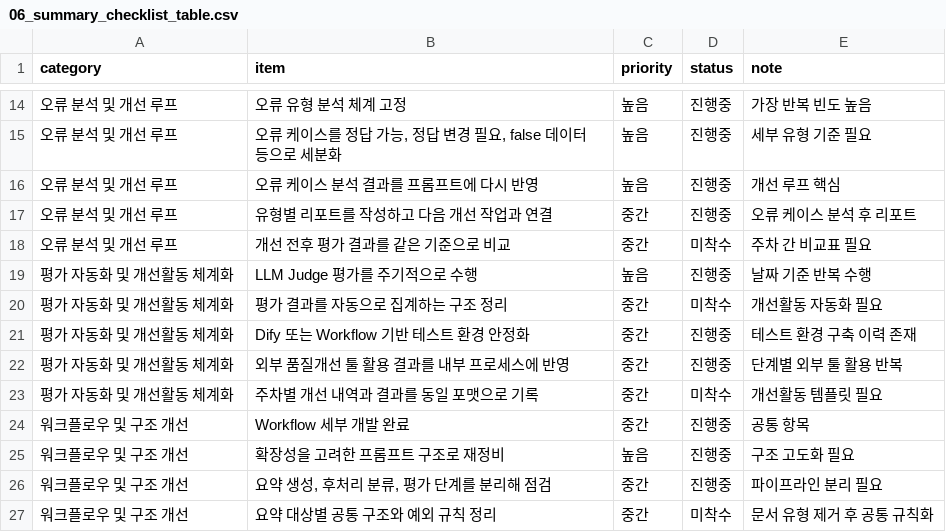
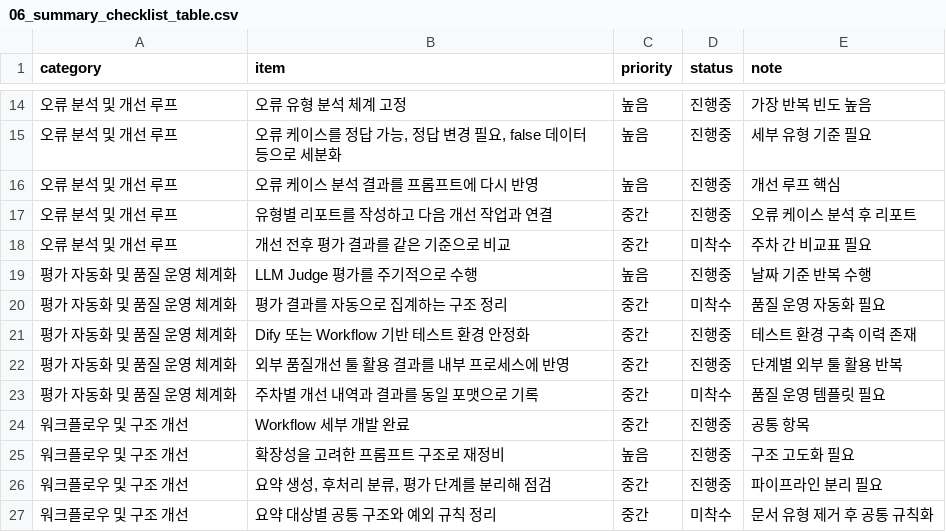
Before and after one commit to kijungchoi-hub/aia-quality-checklist, a CSV file: docs/checklists/06_summary_checklist_table.csv, drawn as a sheet; only a part is shown, gaps mark what is left out.

```diff
--- a/docs/checklists/06_summary_checklist_table.csv
+++ b/docs/checklists/06_summary_checklist_table.csv
@@ -18,7 +18,7 @@
 "오류 분석 및 개선 루프","개선 전후 평가 결과를 같은 기준으로 비교","중간","미착수","주차 간 비교표 필요"
-"평가 자동화 및 개선활동 체계화","LLM Judge 평가를 주기적으로 수행","높음","진행중","날짜 기준 반복 수행"
-"평가 자동화 및 개선활동 체계화","평가 결과를 자동으로 집계하는 구조 정리","중간","미착수","개선활동 자동화 필요"
-"평가 자동화 및 개선활동 체계화","Dify 또는 Workflow 기반 테스트 환경 안정화","중간","진행중","테스트 환경 구축 이력 존재"
-"평가 자동화 및 개선활동 체계화","외부 품질개선 툴 활용 결과를 내부 프로세스에 반영","중간","진행중","단계별 외부 툴 활용 반복"
-"평가 자동화 및 개선활동 체계화","주차별 개선 내역과 결과를 동일 포맷으로 기록","중간","미착수","개선활동 템플릿 필요"
+"평가 자동화 및 품질 운영 체계화","LLM Judge 평가를 주기적으로 수행","높음","진행중","날짜 기준 반복 수행"
+"평가 자동화 및 품질 운영 체계화","평가 결과를 자동으로 집계하는 구조 정리","중간","미착수","품질 운영 자동화 필요"
+"평가 자동화 및 품질 운영 체계화","Dify 또는 Workflow 기반 테스트 환경 안정화","중간","진행중","테스트 환경 구축 이력 존재"
+"평가 자동화 및 품질 운영 체계화","외부 품질개선 툴 활용 결과를 내부 프로세스에 반영","중간","진행중","단계별 외부 툴 활용 반복"
+"평가 자동화 및 품질 운영 체계화","주차별 개선 내역과 결과를 동일 포맷으로 기록","중간","미착수","품질 운영 템플릿 필요"
 "워크플로우 및 구조 개선","Workflow 세부 개발 완료","중간","진행중","공통 항목"
```
Also changed, not shown: 50 other files.
